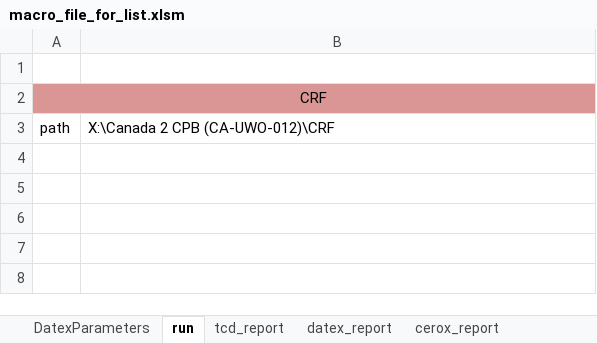
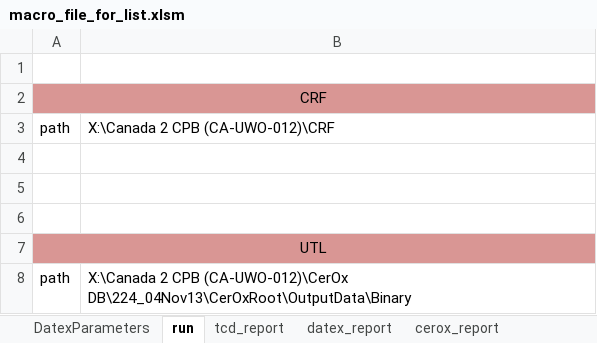
Before and after one commit to nimosc/macro_file2, an Excel workbook: macro_file_for_list.xlsm, sheet run, drawn as a sheet; values as stored, in another font and other column widths than the file's, no borders; charts and pictures not drawn; the diff names each change by its address in the sheet, - before the commit and + after, or states it on an @@ line.

```diff
--- a/macro_file_for_list.xlsm (sheet run)
+++ b/macro_file_for_list.xlsm (sheet run)
+row 4: (empty)
+row 5: (empty)
+row 6: (empty)
+row 7: UTL
+row 8: path | X:\Canada 2 CPB (CA-UWO-012)\CerOx DB\224_04Nov13\CerOxRoot\OutputData\Binary
```
Also changed, not shown: sheet file, charts or pictures.
